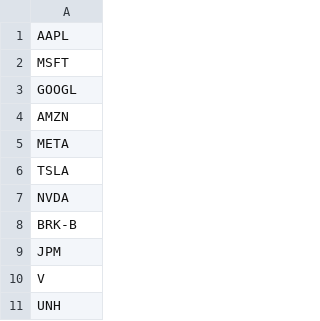
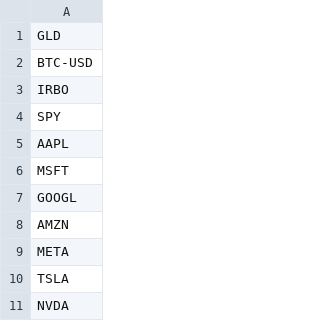
Before and after one commit to JARA99/econometria_en_ufm, a CSV file: tarea_final/tickers.csv, drawn as a sheet; only a part is shown; the shorter side is filled out with more unchanged rows; the diff names each change by its address in the sheet, - before the commit and + after, or states it on an @@ line.

```diff
--- a/tarea_final/tickers.csv
+++ b/tarea_final/tickers.csv
+row 1: GLD
+row 2: BTC-USD
+row 3: IRBO
+row 4: SPY
```
Also changed, not shown: 4 other files.
